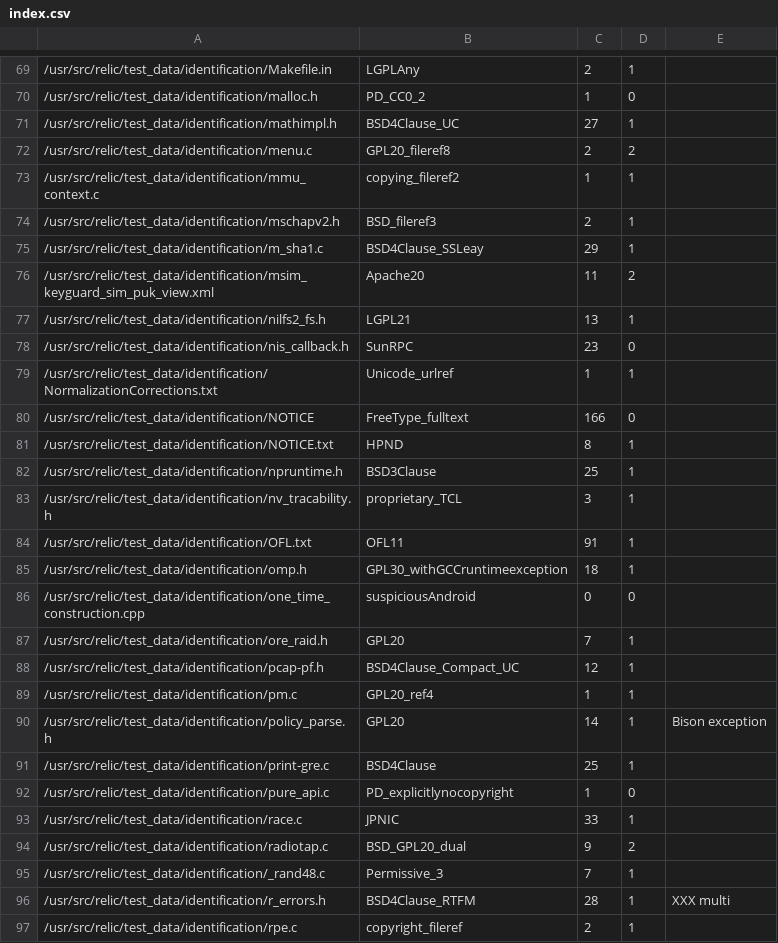
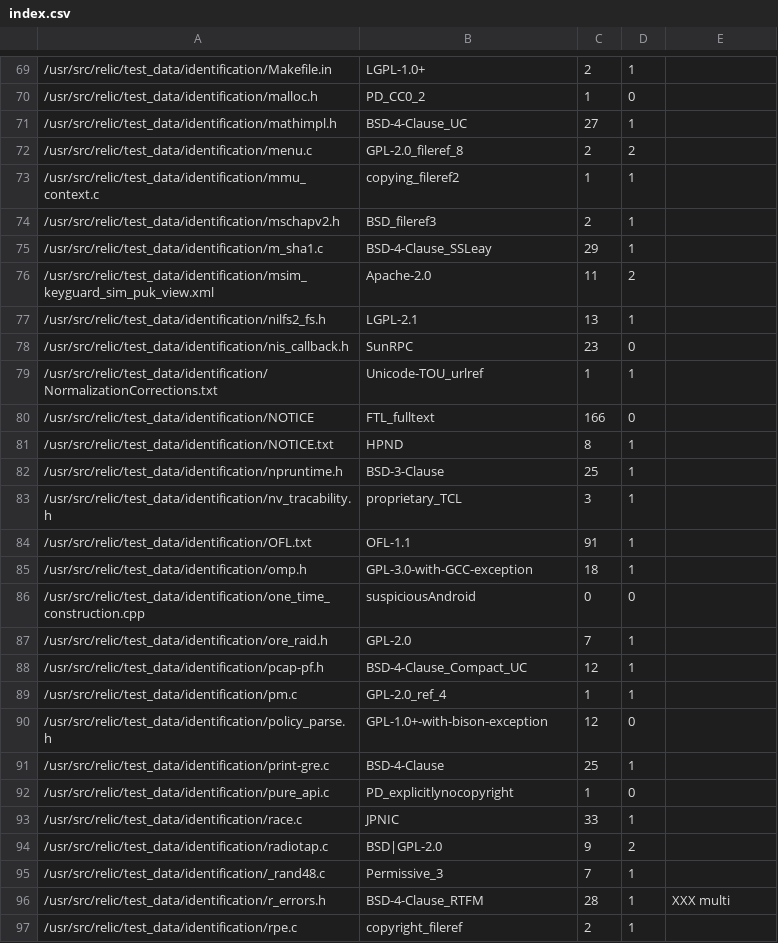
Before and after one commit to gerv/slic, a CSV file: test_data/identification/index.csv, drawn as a sheet; only a part is shown, gaps mark what is left out; the diff covers the shown part only.

```diff
--- a/test_data/identification/index.csv
+++ b/test_data/identification/index.csv
@@ -69,29 +69,29 @@
-/usr/src/relic/test_data/identification/Makefile.in,LGPLAny,2,1,
+/usr/src/relic/test_data/identification/Makefile.in,LGPL-1.0+,2,1,
 /usr/src/relic/test_data/identification/malloc.h,PD_CC0_2,1,0,
-/usr/src/relic/test_data/identification/mathimpl.h,BSD4Clause_UC,27,1,
-/usr/src/relic/test_data/identification/menu.c,GPL20_fileref8,2,2,
+/usr/src/relic/test_data/identification/mathimpl.h,BSD-4-Clause_UC,27,1,
+/usr/src/relic/test_data/identification/menu.c,GPL-2.0_fileref_8,2,2,
 /usr/src/relic/test_data/identification/mmu_context.c,copying_fileref2,1,1,
 /usr/src/relic/test_data/identification/mschapv2.h,BSD_fileref3,2,1,
-/usr/src/relic/test_data/identification/m_sha1.c,BSD4Clause_SSLeay,29,1,
-/usr/src/relic/test_data/identification/msim_keyguard_sim_puk_view.xml,Apache20,11,2,
-/usr/src/relic/test_data/identification/nilfs2_fs.h,LGPL21,13,1,
+/usr/src/relic/test_data/identification/m_sha1.c,BSD-4-Clause_SSLeay,29,1,
+/usr/src/relic/test_data/identification/msim_keyguard_sim_puk_view.xml,Apache-2.0,11,2,
+/usr/src/relic/test_data/identification/nilfs2_fs.h,LGPL-2.1,13,1,
 /usr/src/relic/test_data/identification/nis_callback.h,SunRPC,23,0,
-/usr/src/relic/test_data/identification/NormalizationCorrections.txt,Unicode_urlref,1,1,
-/usr/src/relic/test_data/identification/NOTICE,FreeType_fulltext,166,0,
+/usr/src/relic/test_data/identification/NormalizationCorrections.txt,Unicode-TOU_urlref,1,1,
+/usr/src/relic/test_data/identification/NOTICE,FTL_fulltext,166,0,
 /usr/src/relic/test_data/identification/NOTICE.txt,HPND,8,1,
-/usr/src/relic/test_data/identification/npruntime.h,BSD3Clause,25,1,
+/usr/src/relic/test_data/identification/npruntime.h,BSD-3-Clause,25,1,
 /usr/src/relic/test_data/identification/nv_tracability.h,proprietary_TCL,3,1,
-/usr/src/relic/test_data/identification/OFL.txt,OFL11,91,1,
-/usr/src/relic/test_data/identification/omp.h,GPL30_withGCCruntimeexception,18,1,
+/usr/src/relic/test_data/identification/OFL.txt,OFL-1.1,91,1,
+/usr/src/relic/test_data/identification/omp.h,GPL-3.0-with-GCC-exception,18,1,
 /usr/src/relic/test_data/identification/one_time_construction.cpp,suspiciousAndroid,0,0,
-/usr/src/relic/test_data/identification/ore_raid.h,GPL20,7,1,
-/usr/src/relic/test_data/identification/pcap-pf.h,BSD4Clause_Compact_UC,12,1,
-/usr/src/relic/test_data/identification/pm.c,GPL20_ref4,1,1,
-/usr/src/relic/test_data/identification/policy_parse.h,GPL20,14,1,Bison exception
-/usr/src/relic/test_data/identification/print-gre.c,BSD4Clause,25,1,
+/usr/src/relic/test_data/identification/ore_raid.h,GPL-2.0,7,1,
+/usr/src/relic/test_data/identification/pcap-pf.h,BSD-4-Clause_Compact_UC,12,1,
+/usr/src/relic/test_data/identification/pm.c,GPL-2.0_ref_4,1,1,
+/usr/src/relic/test_data/identification/policy_parse.h,GPL-1.0+-with-bison-exception,12,0,
+/usr/src/relic/test_data/identification/print-gre.c,BSD-4-Clause,25,1,
 /usr/src/relic/test_data/identification/pure_api.c,PD_explicitlynocopyright,1,0,
 /usr/src/relic/test_data/identification/race.c,JPNIC,33,1,
-/usr/src/relic/test_data/identification/radiotap.c,BSD_GPL20_dual,9,2,
+/usr/src/relic/test_data/identification/radiotap.c,BSD|GPL-2.0,9,2,
 /usr/src/relic/test_data/identification/_rand48.c,Permissive_3,7,1,
-/usr/src/relic/test_data/identification/r_errors.h,BSD4Clause_RTFM,28,1,XXX multi
+/usr/src/relic/test_data/identification/r_errors.h,BSD-4-Clause_RTFM,28,1,XXX multi
 /usr/src/relic/test_data/identification/rpe.c,copyright_fileref,2,1,
```
Also changed, not shown: 69 edited cells elsewhere in this file, 13 other files.
